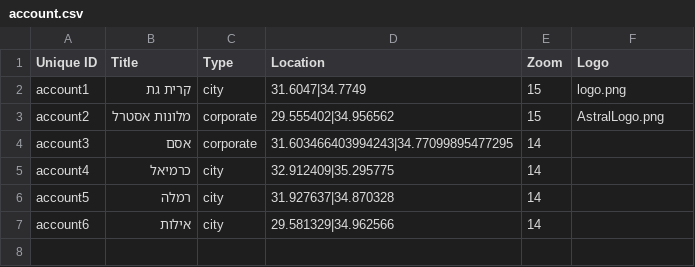
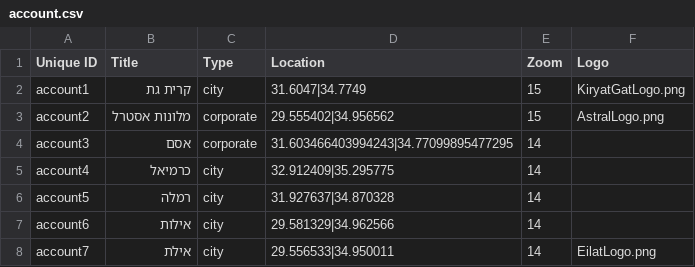
Before and after one commit to Gizra/negawatt-server, a CSV file: negawatt/modules/custom/negawatt_migrate/csv/node/account.csv, drawn as a sheet.

Commit message:
Add Eilat account

```diff
--- a/negawatt/modules/custom/negawatt_migrate/csv/node/account.csv
+++ b/negawatt/modules/custom/negawatt_migrate/csv/node/account.csv
@@ -1,3 +1,3 @@
 Unique ID,Title,Type,Location,Zoom,Logo
-account1,קרית גת,city,31.6047|34.7749,15,logo.png
+account1,קרית גת,city,31.6047|34.7749,15,KiryatGatLogo.png
 account2,מלונות אסטרל,corporate,29.555402|34.956562,15,AstralLogo.png
@@ -7 +7,2 @@ account5,רמלה,city,31.927637|34.870328,14,
 account6,אילות,city,29.581329|34.962566,14,
+account7,אילת,city,29.556533|34.950011,14,EilatLogo.png
```
Also changed, not shown: negawatt/modules/custom/negawatt_migrate/csv/taxonomy_term/meter_category.csv, 2 other files.
